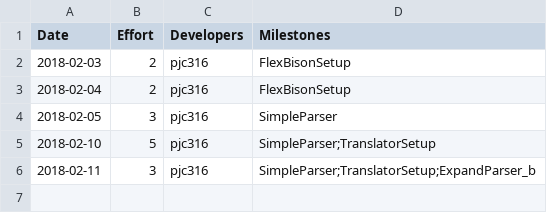
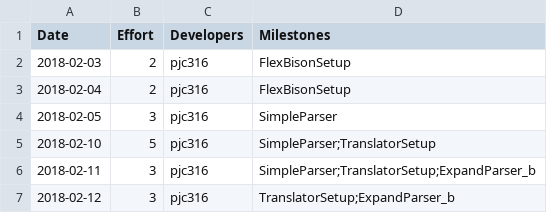
Before and after one commit to patrickjohncyh/C90-compiler, a CSV file: management/effort-log.csv, drawn as a sheet; the diff names each change by its address in the sheet, - before the commit and + after, or states it on an @@ line.

```diff
--- a/management/effort-log.csv
+++ b/management/effort-log.csv
+row 7: 2018-02-12 | 3 | pjc316 | TranslatorSetup;ExpandParser_b
```
Also changed, not shown: 4 other files.
